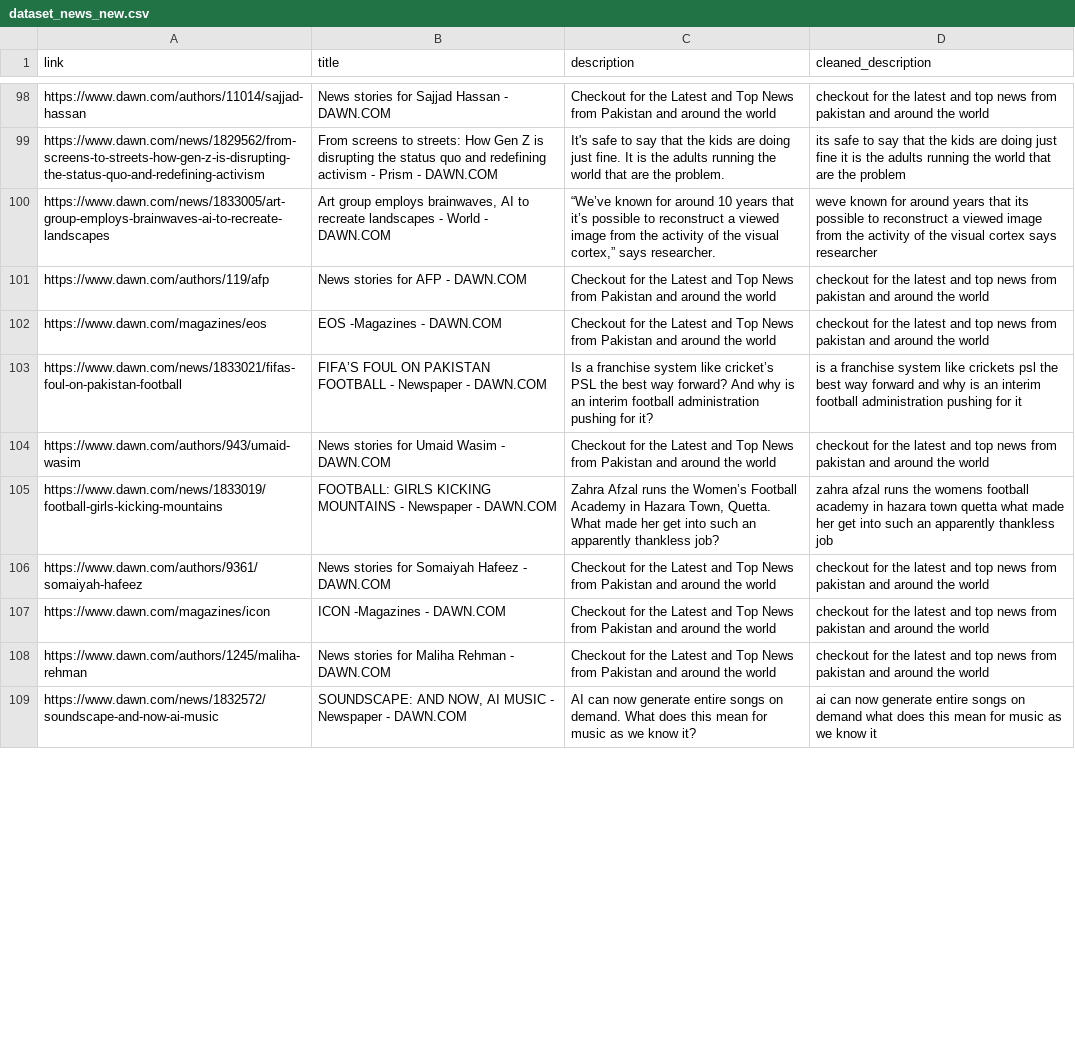
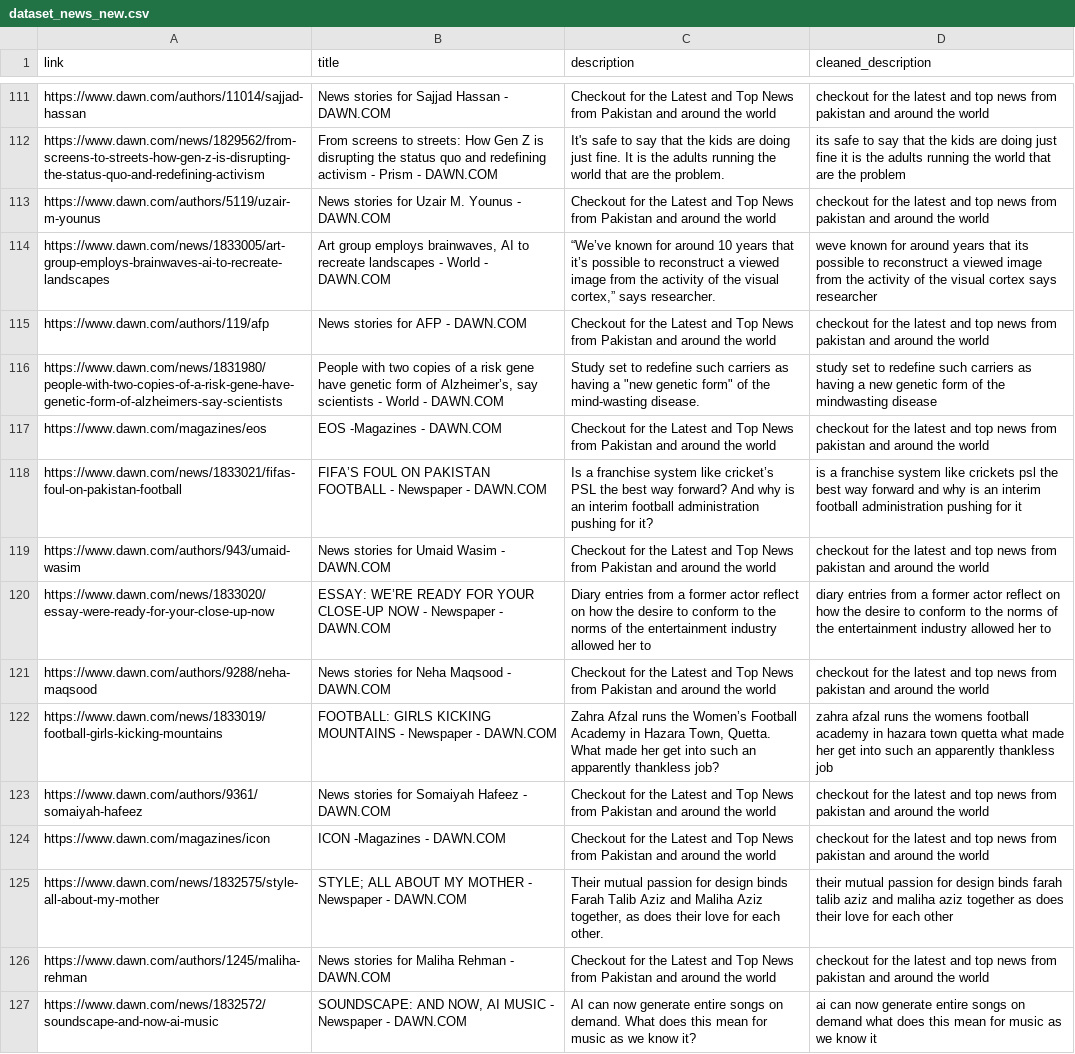
Before and after one commit to Azka200029/i202478_MlOps_A2, a CSV file: airflow/dvc_repo/dataset_news_new.csv, drawn as a sheet; only a part is shown, gaps mark what is left out; the diff covers the shown part only.

```diff
--- a/airflow/dvc_repo/dataset_news_new.csv
+++ b/airflow/dvc_repo/dataset_news_new.csv
@@ -99,4 +112,6 @@ https://www.dawn.com/authors/11014/sajjad-hassan,News stories for Sajjad Hassan
 https://www.dawn.com/news/1829562/from-screens-to-streets-how-gen-z-is-disrupting-the-status-quo-and-redefining-activism,From screens to streets: How Gen Z is disrupting the status quo and redefining activism - Prism - DAWN.COM,It's safe to say that the kids are doing just fine. It is the adults running the world that are the problem.,its safe to say that the kids are doing just fine it is the adults running the world that are the problem
+https://www.dawn.com/authors/5119/uzair-m-younus,News stories for Uzair M. Younus - DAWN.COM,Checkout for the Latest and Top News from Pakistan and around the world,checkout for the latest and top news from pakistan and around the world
 https://www.dawn.com/news/1833005/art-group-employs-brainwaves-ai-to-recreate-landscapes,"Art group employs brainwaves, AI to  recreate landscapes - World - DAWN.COM","“We’ve known for around 10 years that it’s possible to reconstruct a viewed image from the activity of the visual cortex,” says researcher.",weve known for around  years that its possible to reconstruct a viewed image from the activity of the visual cortex says researcher
 https://www.dawn.com/authors/119/afp,News stories for AFP - DAWN.COM,Checkout for the Latest and Top News from Pakistan and around the world,checkout for the latest and top news from pakistan and around the world
+https://www.dawn.com/news/1831980/people-with-two-copies-of-a-risk-gene-have-genetic-form-of-alzheimers-say-scientists,"People with two copies of a risk gene have genetic form of Alzheimer’s, say scientists - World - DAWN.COM","Study set to redefine such carriers as having a ""new genetic form"" of the mind-wasting disease.",study set to redefine such carriers as having a new genetic form of the mindwasting disease
 https://www.dawn.com/magazines/eos,EOS -Magazines - DAWN.COM,Checkout for the Latest and Top News from Pakistan and around the world,checkout for the latest and top news from pakistan and around the world
@@ -104,2 +119,4 @@ https://www.dawn.com/news/1833021/fifas-foul-on-pakistan-football,FIFA’S FOUL
 https://www.dawn.com/authors/943/umaid-wasim,News stories for Umaid Wasim - DAWN.COM,Checkout for the Latest and Top News from Pakistan and around the world,checkout for the latest and top news from pakistan and around the world
+https://www.dawn.com/news/1833020/essay-were-ready-for-your-close-up-now,ESSAY: WE’RE READY FOR YOUR CLOSE-UP NOW - Newspaper - DAWN.COM,Diary entries from a former actor reflect on how the desire to conform to the norms of the entertainment industry allowed her to,diary entries from a former actor reflect on how the desire to conform to the norms of the entertainment industry allowed her to
+https://www.dawn.com/authors/9288/neha-maqsood,News stories for Neha Maqsood - DAWN.COM,Checkout for the Latest and Top News from Pakistan and around the world,checkout for the latest and top news from pakistan and around the world
 https://www.dawn.com/news/1833019/football-girls-kicking-mountains,FOOTBALL: GIRLS KICKING MOUNTAINS - Newspaper - DAWN.COM,"Zahra Afzal runs the Women’s Football Academy in Hazara Town, Quetta. What made her get into such an apparently thankless job?",zahra afzal runs the womens football academy in hazara town quetta what made her get into such an apparently thankless job
@@ -107,2 +124,3 @@ https://www.dawn.com/authors/9361/somaiyah-hafeez,News stories for Somaiyah Hafe
 https://www.dawn.com/magazines/icon,ICON -Magazines - DAWN.COM,Checkout for the Latest and Top News from Pakistan and around the world,checkout for the latest and top news from pakistan and around the world
+https://www.dawn.com/news/1832575/style-all-about-my-mother,STYLE; ALL ABOUT MY MOTHER - Newspaper - DAWN.COM,"Their mutual passion for design binds Farah Talib Aziz and Maliha Aziz together, as does their love for each other.",their mutual passion for design binds farah talib aziz and maliha aziz together as does their love for each other
 https://www.dawn.com/authors/1245/maliha-rehman,News stories for Maliha Rehman - DAWN.COM,Checkout for the Latest and Top News from Pakistan and around the world,checkout for the latest and top news from pakistan and around the world
```
Also changed, not shown: 23 added rows, 7 removed rows, 1 moved row and 6 edited cells elsewhere in this file, 18 other files.
